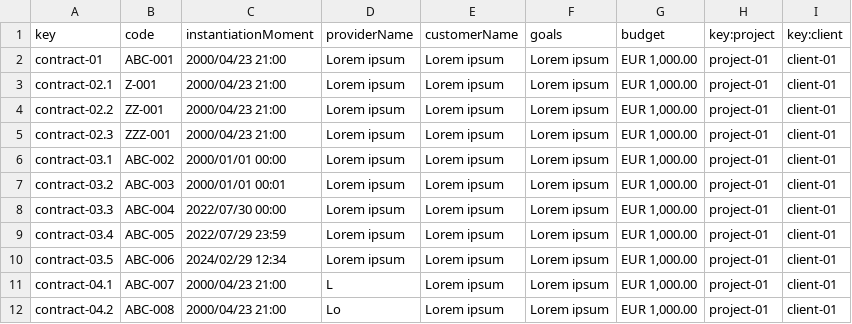
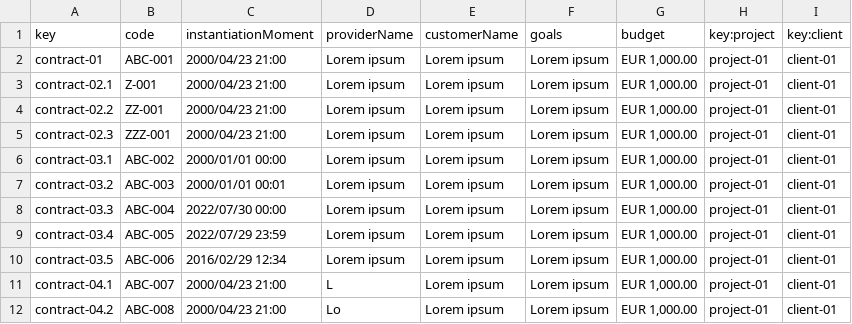
Before and after one commit to Joserra24/Acme-SF-D03-24.1.0, a CSV file: src/main/webapp/WEB-INF/resources/sample-data/contract.csv, drawn as a sheet; only a part is shown.

```diff
--- a/src/main/webapp/WEB-INF/resources/sample-data/contract.csv
+++ b/src/main/webapp/WEB-INF/resources/sample-data/contract.csv
@@ -9,3 +9,3 @@ contract-03.3,ABC-004,2022/07/30 00:00,Lorem ipsum,Lorem ipsum,Lorem ipsum,"EUR
 contract-03.4,ABC-005,2022/07/29 23:59,Lorem ipsum,Lorem ipsum,Lorem ipsum,"EUR 1,000.00",project-01,client-01
-contract-03.5,ABC-006,2024/02/29 12:34,Lorem ipsum,Lorem ipsum,Lorem ipsum,"EUR 1,000.00",project-01,client-01
+contract-03.5,ABC-006,2016/02/29 12:34,Lorem ipsum,Lorem ipsum,Lorem ipsum,"EUR 1,000.00",project-01,client-01
 contract-04.1,ABC-007,2000/04/23 21:00,L,Lorem ipsum,Lorem ipsum,"EUR 1,000.00",project-01,client-01
```
Also changed, not shown: src/main/webapp/WEB-INF/resources/sample-data/client.csv, src/main/webapp/WEB-INF/resources/sample-data/notice.csv, 3 other files.
